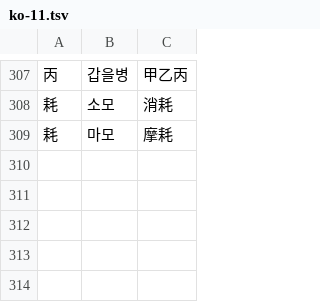
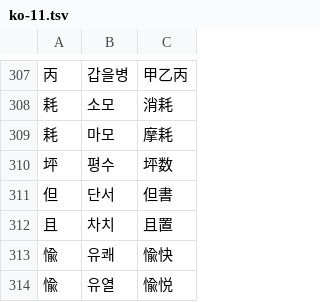
Before and after one commit to dev-somi/kanji-study, a TSV file: scripts/words/ko-11.tsv, drawn as a sheet; only a part is shown, gaps mark what is left out; the diff names each change by its address in the sheet, - before the commit and + after, or states it on an @@ line.

```diff
--- a/scripts/words/ko-11.tsv
+++ b/scripts/words/ko-11.tsv
+row 310: 坪 | 평수 | 坪数
+row 311: 但 | 단서 | 但書
+row 312: 且 | 차치 | 且置
+row 313: 愉 | 유쾌 | 愉快
+row 314: 愉 | 유열 | 愉悦
```
Also changed, not shown: scripts/words/ko-10.tsv, 5 other files.
